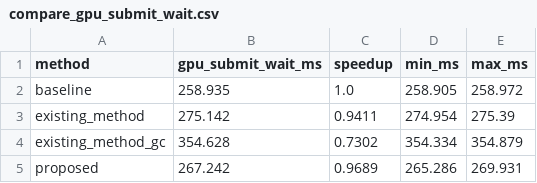
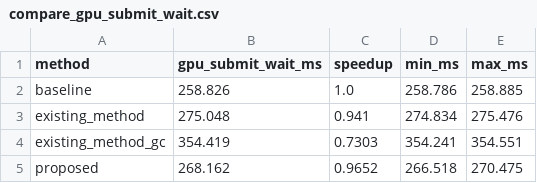
Before and after one commit to kcs-j02/master_study, a CSV file: compare_gpu_submit_wait.csv, drawn as a sheet.

```diff
--- a/compare_gpu_submit_wait.csv
+++ b/compare_gpu_submit_wait.csv
@@ -1,5 +1,5 @@
 method,gpu_submit_wait_ms,speedup,min_ms,max_ms
-baseline,258.935,1.0,258.905,258.972
-existing_method,275.142,0.9411,274.954,275.39
-existing_method_gc,354.628,0.7302,354.334,354.879
-proposed,267.242,0.9689,265.286,269.931
+baseline,258.826,1.0,258.786,258.885
+existing_method,275.048,0.941,274.834,275.476
+existing_method_gc,354.419,0.7303,354.241,354.551
+proposed,268.162,0.9652,266.518,270.475
```
Also changed, not shown: 27 other files.
